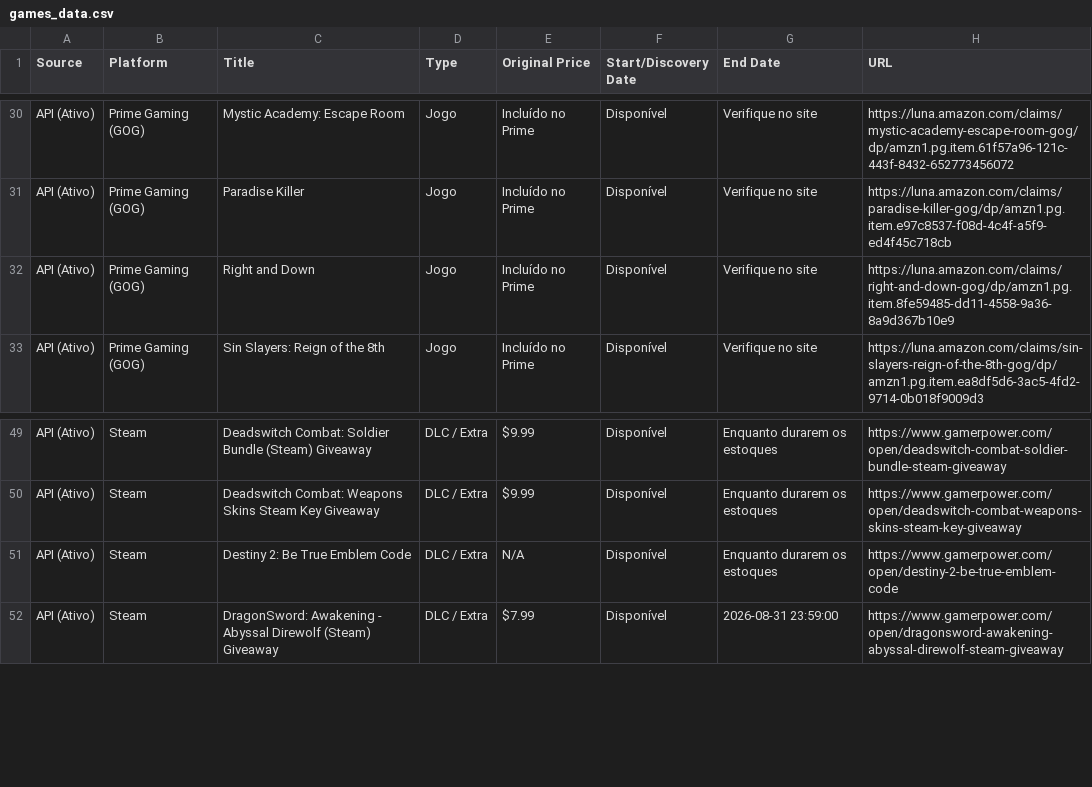
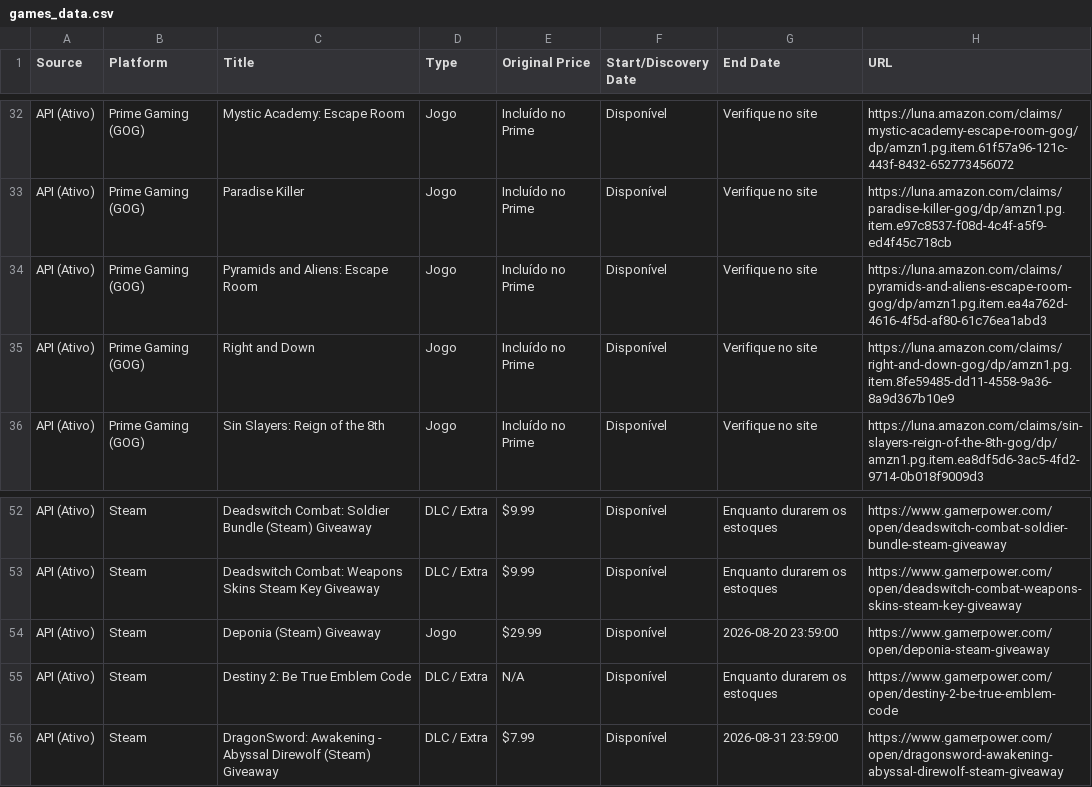
Before and after one commit to yuriluna85/games-for-free, a CSV file: games_data.csv, drawn as a sheet; only a part is shown, gaps mark what is left out; the diff covers the shown part only.

```diff
--- a/games_data.csv
+++ b/games_data.csv
@@ -31,2 +33,3 @@ API (Ativo),Prime Gaming (GOG),Mystic Academy: Escape Room,Jogo,Incluído no Pri
 API (Ativo),Prime Gaming (GOG),Paradise Killer,Jogo,Incluído no Prime,Disponível,Verifique no site,https://luna.amazon.com/claims/paradise-killer-gog/dp/amzn1.pg.item.e97c8537-f08d-4c4f-a5f9-ed4f45c718cb
+API (Ativo),Prime Gaming (GOG),Pyramids and Aliens: Escape Room,Jogo,Incluído no Prime,Disponível,Verifique no site,https://luna.amazon.com/claims/pyramids-and-aliens-escape-room-gog/dp/amzn1.pg.item.ea4a762d-4616-4f5d-af80-61c76ea1abd3
 API (Ativo),Prime Gaming (GOG),Right and Down,Jogo,Incluído no Prime,Disponível,Verifique no site,https://luna.amazon.com/claims/right-and-down-gog/dp/amzn1.pg.item.8fe59485-dd11-4558-9a36-8a9d367b10e9
@@ -50,2 +53,3 @@ API (Ativo),Steam,Deadswitch Combat: Soldier Bundle (Steam) Giveaway,DLC / Extra
 API (Ativo),Steam,Deadswitch Combat: Weapons Skins Steam Key Giveaway,DLC / Extra,$9.99,Disponível,Enquanto durarem os estoques,https://www.gamerpower.com/open/deadswitch-combat-weapons-skins-steam-key-giveaway
+API (Ativo),Steam,Deponia (Steam) Giveaway,Jogo,$29.99,Disponível,2026-08-20 23:59:00,https://www.gamerpower.com/open/deponia-steam-giveaway
 API (Ativo),Steam,Destiny 2: Be True Emblem Code,DLC / Extra,N/A,Disponível,Enquanto durarem os estoques,https://www.gamerpower.com/open/destiny-2-be-true-emblem-code
```
Also changed, not shown: 8 added rows and 6 removed rows elsewhere in this file, 4 other files.
